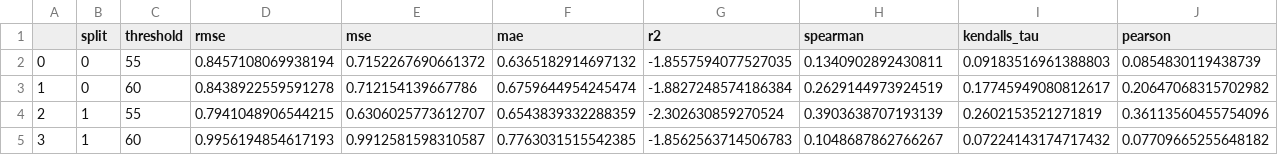
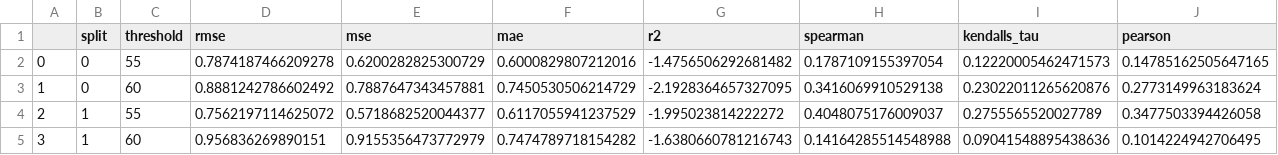
Before and after one commit to anthol42/QMAP, a CSV file: projects/Antimicrobial-Peptides/results/high_efficiency.csv, drawn as a sheet; only a part is shown; the diff covers the shown part only.

```diff
--- a/projects/Antimicrobial-Peptides/results/high_efficiency.csv
+++ b/projects/Antimicrobial-Peptides/results/high_efficiency.csv
@@ -1,5 +1,5 @@
 ,split,threshold,rmse,mse,mae,r2,spearman,kendalls_tau,pearson
-0,0,55,0.8457108069938194,0.7152267690661372,0.6365182914697132,-1.8557594077527035,0.1340902892430811,0.09183516961388803,0.0854830119438739
-1,0,60,0.8438922559591278,0.712154139667786,0.6759644954245474,-1.8827248574186384,0.2629144973924519,0.17745949080812617,0.20647068315702982
-2,1,55,0.7941048906544215,0.6306025773612707,0.6543839332288359,-2.302630859270524,0.3903638707193139,0.2602153521271819,0.36113560455754096
-3,1,60,0.9956194854617193,0.9912581598310587,0.7763031515542385,-1.8562563714506783,0.1048687862766267,0.07224143174717432,0.07709665255648182
+0,0,55,0.7874187466209278,0.6200282825300729,0.6000829807212016,-1.4756506292681482,0.1787109155397054,0.12220005462471573,0.14785162505647165
+1,0,60,0.8881242786602492,0.7887647343457881,0.7450530506214729,-2.1928364657327095,0.3416069910529138,0.23022011265620876,0.2773149963183624
+2,1,55,0.7562197114625072,0.5718682520044377,0.6117055941237529,-1.995023814222272,0.4048075176009037,0.2755565520027789,0.3477503394426058
+3,1,60,0.956836269890151,0.9155356473772979,0.7474789718154282,-1.6380660781216743,0.14164285514548988,0.09041548895438636,0.1014224942706495
```
Also changed, not shown: 42 edited cells elsewhere in this file, projects/Antimicrobial-Peptides/results/full.csv, projects/Antimicrobial-Peptides/results/high_complexity.csv, 5 other files.
